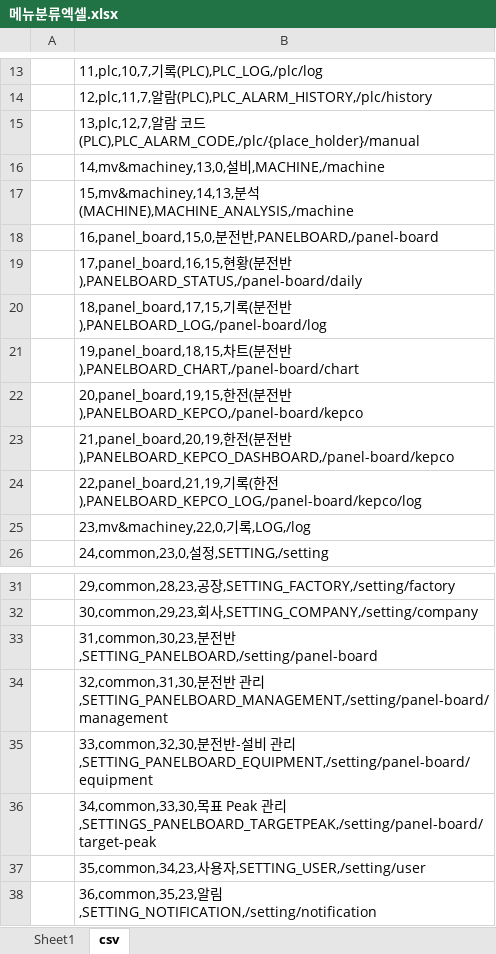
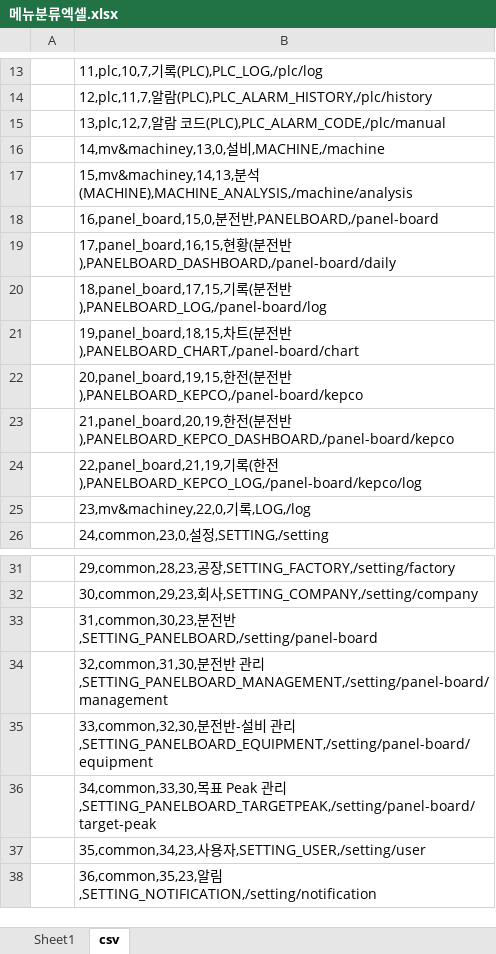
Before and after one commit to Kyeongrok/menu-utility, an Excel workbook: 메뉴분류엑셀.xlsx, sheet csv, drawn as a sheet; only a part is shown, gaps mark what is left out; values as stored, in another font and other column widths than the file's, no borders; the diff names each change by its address in the sheet, - before the commit and + after, or states it on an @@ line.

```diff
--- a/메뉴분류엑셀.xlsx (sheet csv)
+++ b/메뉴분류엑셀.xlsx (sheet csv)
-B15: …코드(PLC),PLC_ALARM_CODE,/plc/{place_holder}/manual
+B15: …코드(PLC),PLC_ALARM_CODE,/plc/manual
-B17: …분석(MACHINE),MACHINE_ANALYSIS,/machine
+B17: …분석(MACHINE),MACHINE_ANALYSIS,/machine/analysis
-B19: …전반),PANELBOARD_STATUS,/panel-board/daily
+B19: …전반),PANELBOARD_DASHBOARD,/panel-board/daily
-B36: …관리,SETTINGS_PANELBOARD_TARGETPEAK,/setting/panel-board/target-peak
+B36: …관리,SETTING_PANELBOARD_TARGETPEAK,/setting/panel-board/target-peak
```
Also changed, not shown: sheet Sheet1, 22 other files.
